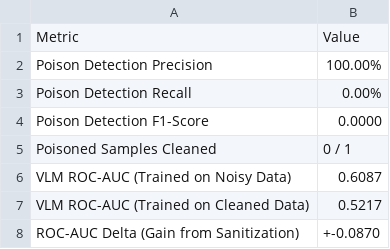
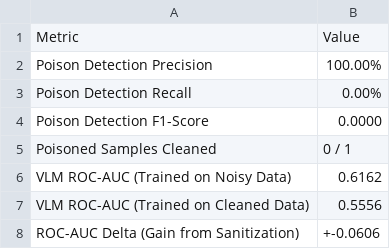
Before and after one commit to EsperCS/RMIT-HACKATHON-2026, a CSV file: results/table0_poison_filtering.csv, drawn as a sheet.

```diff
--- a/results/table0_poison_filtering.csv
+++ b/results/table0_poison_filtering.csv
@@ -5,4 +5,4 @@ Poison Detection F1-Score,0.0000
 Poisoned Samples Cleaned,0 / 1
-VLM ROC-AUC (Trained on Noisy Data),0.6087
-VLM ROC-AUC (Trained on Cleaned Data),0.5217
-ROC-AUC Delta (Gain from Sanitization),+-0.0870
+VLM ROC-AUC (Trained on Noisy Data),0.6162
+VLM ROC-AUC (Trained on Cleaned Data),0.5556
+ROC-AUC Delta (Gain from Sanitization),+-0.0606
```
Also changed, not shown: results/table1_method_comparison.csv, results/table2_continual_and_novel.csv, 10 other files.
